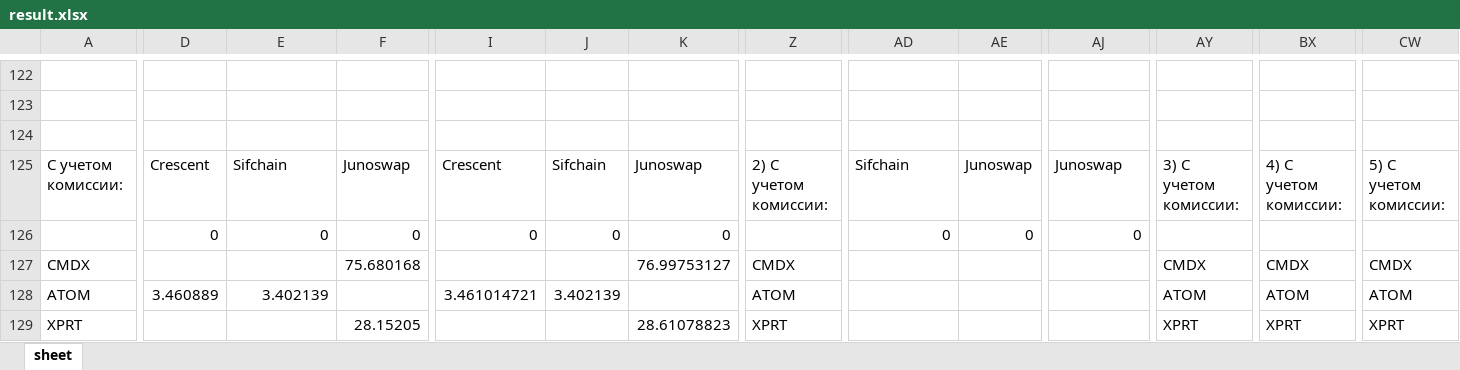
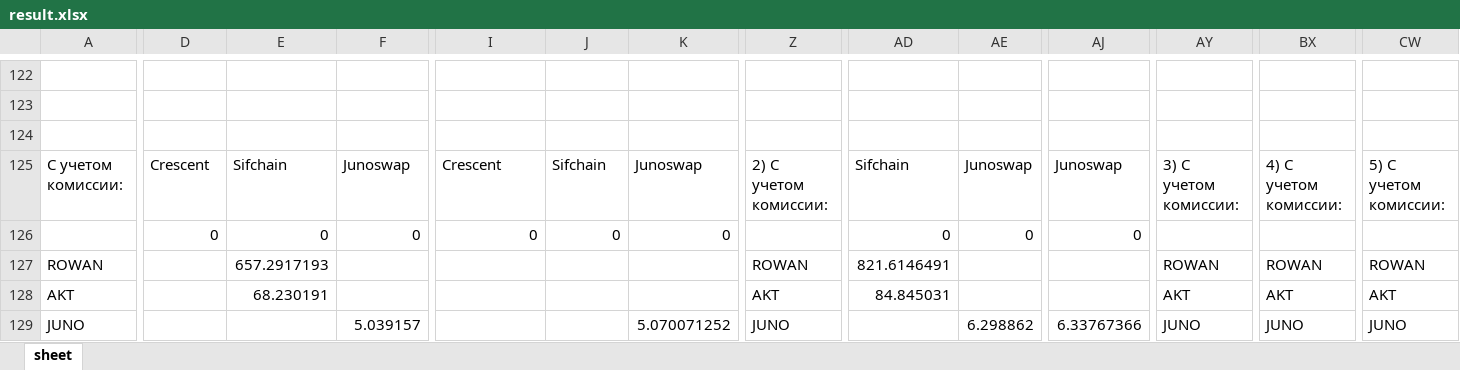
Before and after one commit to miletovaa/cryptocoins, an Excel workbook: cryptocoins/main/result.xlsx, sheet sheet, drawn as a sheet; only a part is shown, gaps mark what is left out; values as stored, in another font and other column widths than the file's, no borders; the diff covers the shown part only; the diff names each change by its address in the sheet, - before the commit and + after, or states it on an @@ line.

```diff
--- a/cryptocoins/main/result.xlsx (sheet sheet)
+++ b/cryptocoins/main/result.xlsx (sheet sheet)
-A127: CMDX
+A127: ROWAN
-E127: (empty)
+E127: 657.2917193
-F127: 75.680168
+F127: (empty)
-K127: 76.99753127
+K127: (empty)
-Z127: CMDX
+Z127: ROWAN
-AD127: (empty)
+AD127: 821.6146491
-AY127: CMDX
+AY127: ROWAN
-BX127: CMDX
+BX127: ROWAN
-CW127: CMDX
+CW127: ROWAN
-A128: ATOM
+A128: AKT
-D128: 3.460889
+D128: (empty)
-E128: 3.402139
+E128: 68.230191
-I128: 3.461014721
+I128: (empty)
-J128: 3.402139
+J128: (empty)
-Z128: ATOM
+Z128: AKT
-AD128: (empty)
+AD128: 84.845031
-AY128: ATOM
+AY128: AKT
-BX128: ATOM
+BX128: AKT
-CW128: ATOM
+CW128: AKT
-A129: XPRT
+A129: JUNO
-F129: 28.15205
+F129: 5.039157
-K129: 28.61078823
+K129: 5.070071252
-Z129: XPRT
+Z129: JUNO
-AE129: (empty)
+AE129: 6.298862
-AJ129: (empty)
+AJ129: 6.33767366
-AY129: XPRT
+AY129: JUNO
-BX129: XPRT
+BX129: JUNO
-CW129: XPRT
+CW129: JUNO
```
Also changed, not shown: 30 added rows, 30 removed rows, 1 moved row, 185 edited cells and cell formats elsewhere in this sheet, formulas that keep their value, 9 other files.
